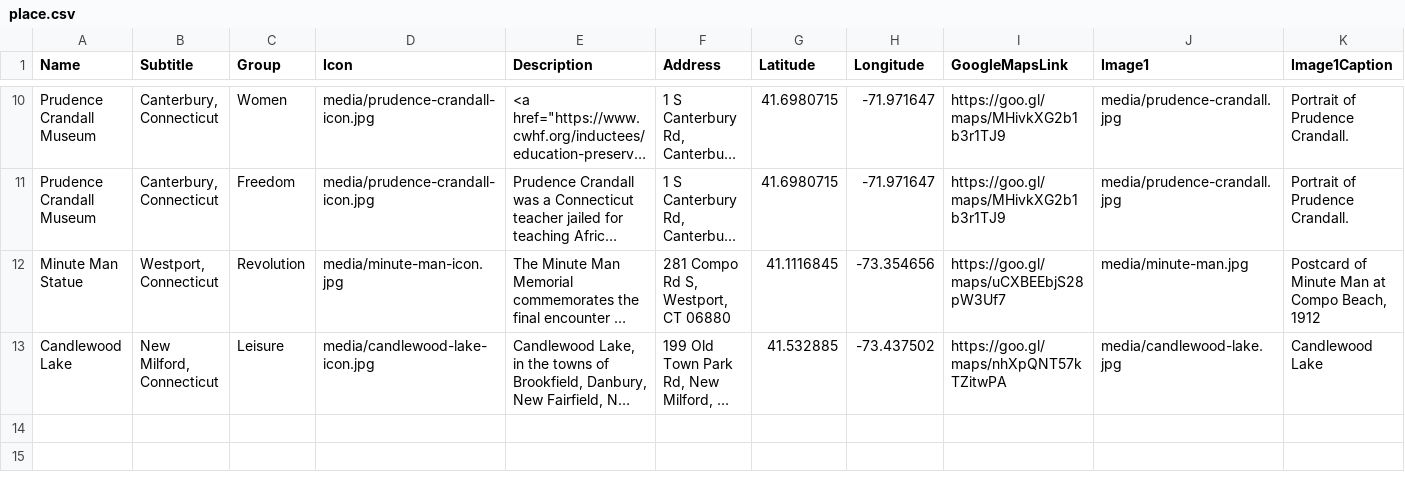
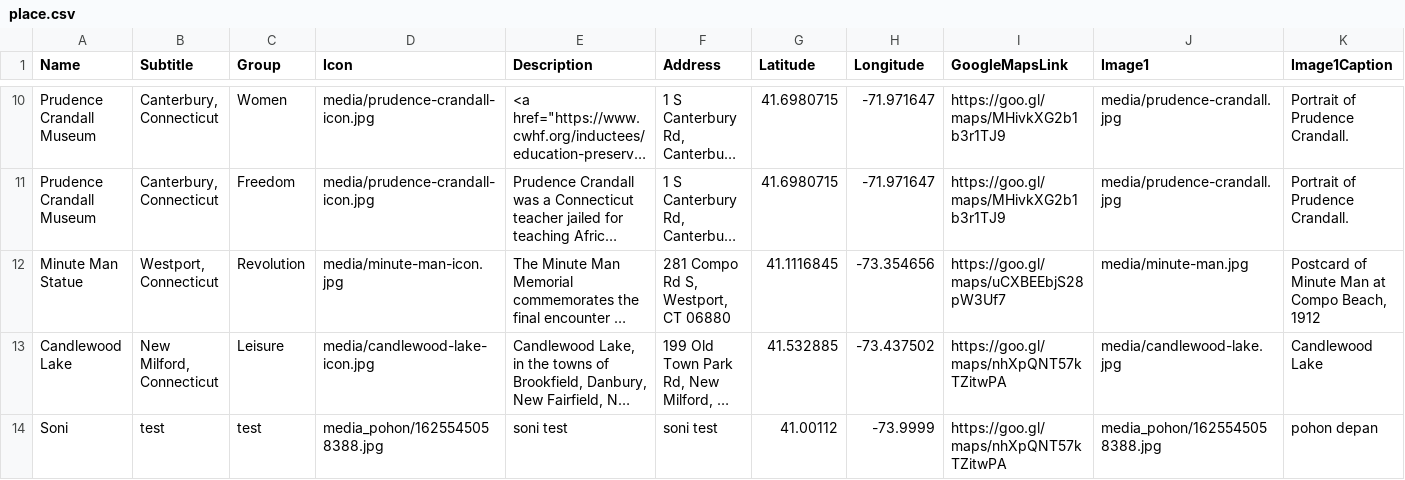
Before and after one commit to Simarmata12Soni/Adopsi-Pohon-Riau_WebMap, a CSV file: data/place.csv, drawn as a sheet; only a part is shown, gaps mark what is left out; long unchanged cells end in …; rows hold the shown columns only; the diff names each change by its address in the sheet, - before the commit and + after, or states it on an @@ line.

```diff
--- a/data/place.csv
+++ b/data/place.csv
+row 14: Soni | test | test | media_pohon/1625545058388.jpg | soni test | soni test | 41.00112 | -73.9999 | https://goo.gl/maps/nhXpQNT57kTZitwPA | media_pohon/1625545058388.jpg | pohon depan
```
Also changed, not shown: 4 other files.
